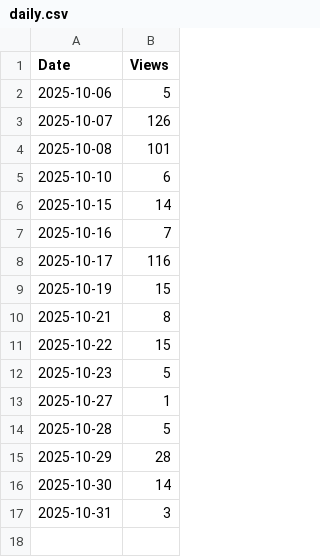
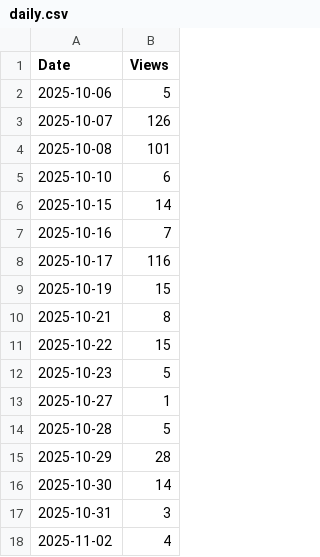
Before and after one commit to Cosagax/BibleBucket, a CSV file: stats/daily.csv, drawn as a sheet; the diff names each change by its address in the sheet, - before the commit and + after, or states it on an @@ line.

```diff
--- a/stats/daily.csv
+++ b/stats/daily.csv
+row 18: 2025-11-02 | 4
```
Also changed, not shown: 3 other files.
